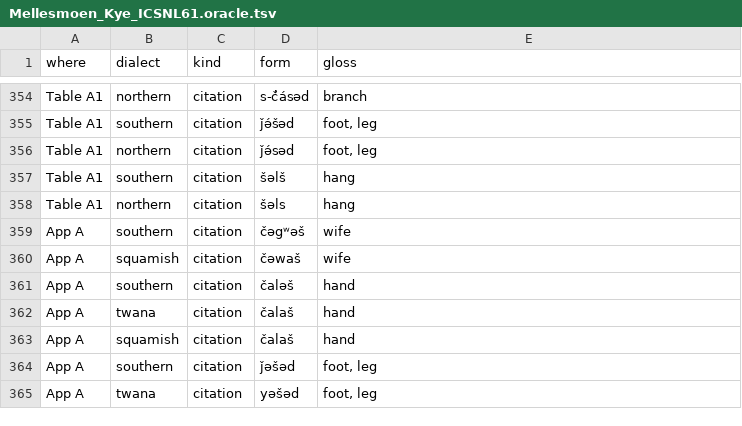
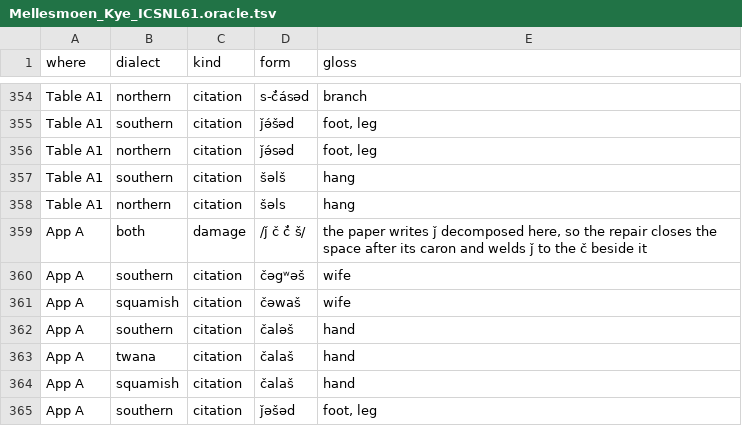
Before and after one commit to dstroy0/MMgr, a TSV file: tools/dev_env/Salishan/hand_extraction/Mellesmoen_Kye_ICSNL61.oracle.tsv, drawn as a sheet; only a part is shown, gaps mark what is left out; the shorter side is filled out with more unchanged rows.

```diff
--- a/tools/dev_env/Salishan/hand_extraction/Mellesmoen_Kye_ICSNL61.oracle.tsv
+++ b/tools/dev_env/Salishan/hand_extraction/Mellesmoen_Kye_ICSNL61.oracle.tsv
@@ -358,2 +358,3 @@ Table A1	southern	citation	šəlš	hang
 Table A1	northern	citation	šəls	hang
+App A	both	damage	/ǰ č č̓ š/	the paper writes ǰ decomposed here, so the repair closes the space after its caron and welds ǰ to the č beside it
 App A	southern	citation	čəgʷəš	wife
```
Also changed, not shown: tools/dev_env/Salishan/hand_extraction/Matthewson_Redan_ICSNL61.oracle.tsv, 8 other files.
